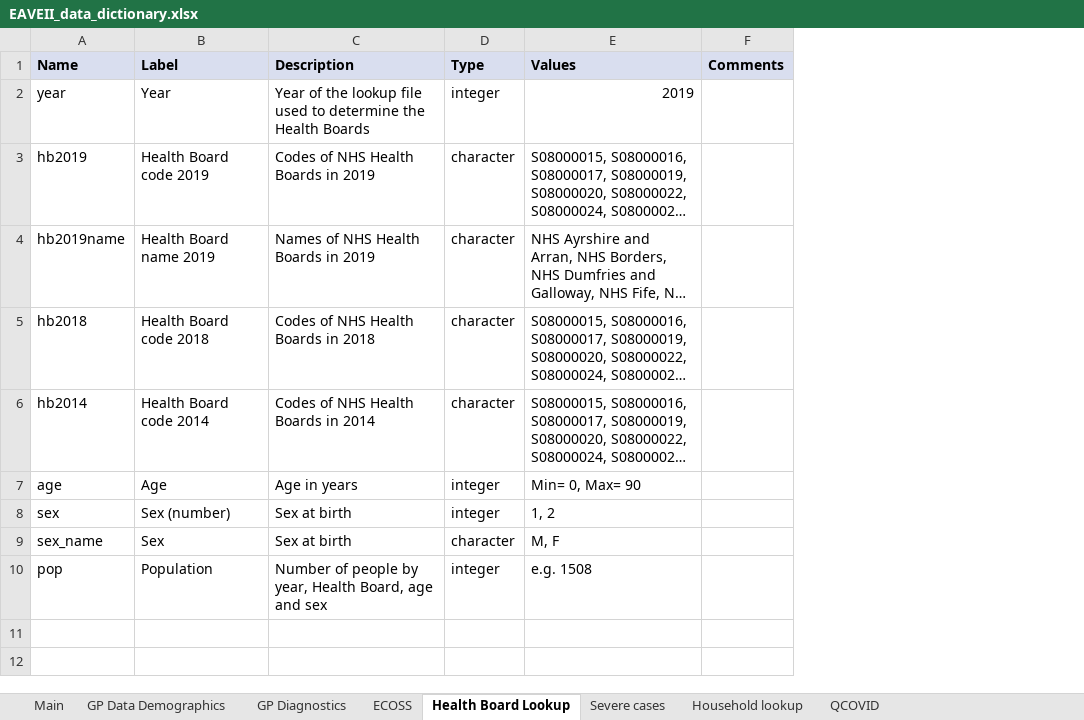
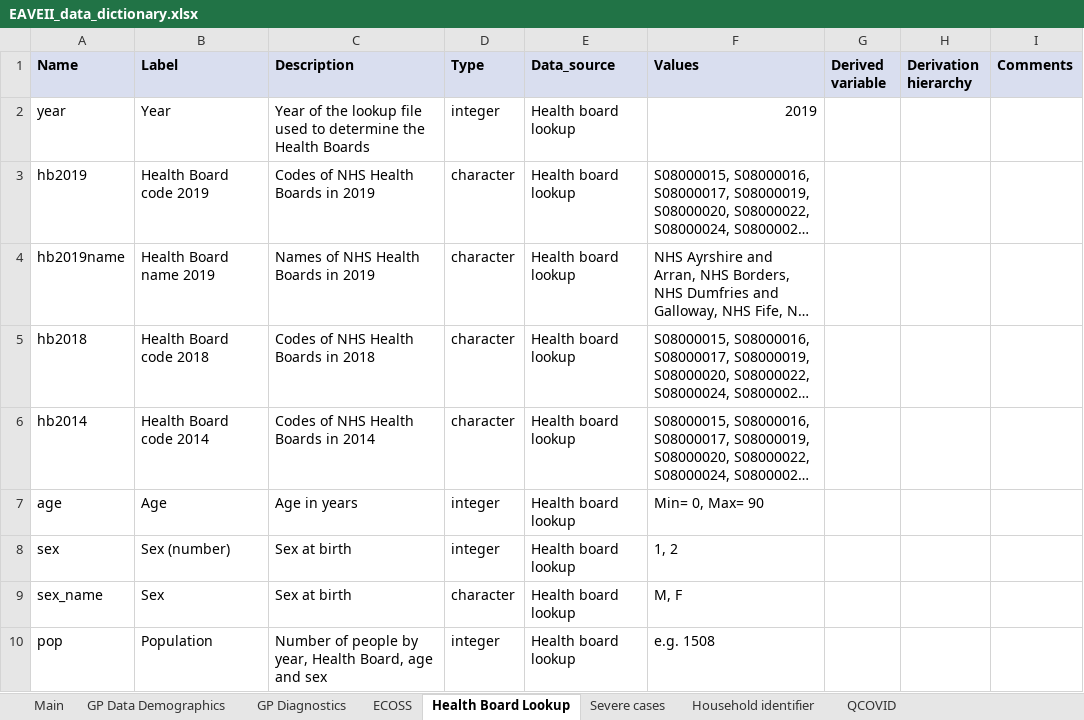
Before and after one commit to EAVE-II/EAVE-II-data-dictionary, an Excel workbook: data_dictionary/EAVEII_data_dictionary.xlsx, sheet Health Board Lookup, drawn as a sheet; long unchanged cells end in …; values as stored, in another font and other column widths than the file's, no borders; the diff names each change by its address in the sheet, - before the commit and + after, or states it on an @@ line.

Commit message:
Update data dictionary and upload pdf version

```diff
--- a/data_dictionary/EAVEII_data_dictionary.xlsx (sheet Health Board Lookup)
+++ b/data_dictionary/EAVEII_data_dictionary.xlsx (sheet Health Board Lookup)
-sheet tab: Household lookup
+sheet tab: Household identifier
+column E (Data_source), rows 2-10: all Health board lookup
+column G (Derived variable), empty
+column H (Derivation hierarchy), empty
```
Also changed, not shown: sheet Main, sheet QCOVID, sheet GP Diagnostics, sheet GP Data Demographics, sheet Severe cases, sheet ECOSS, 1 more sheet, 1 other file.
